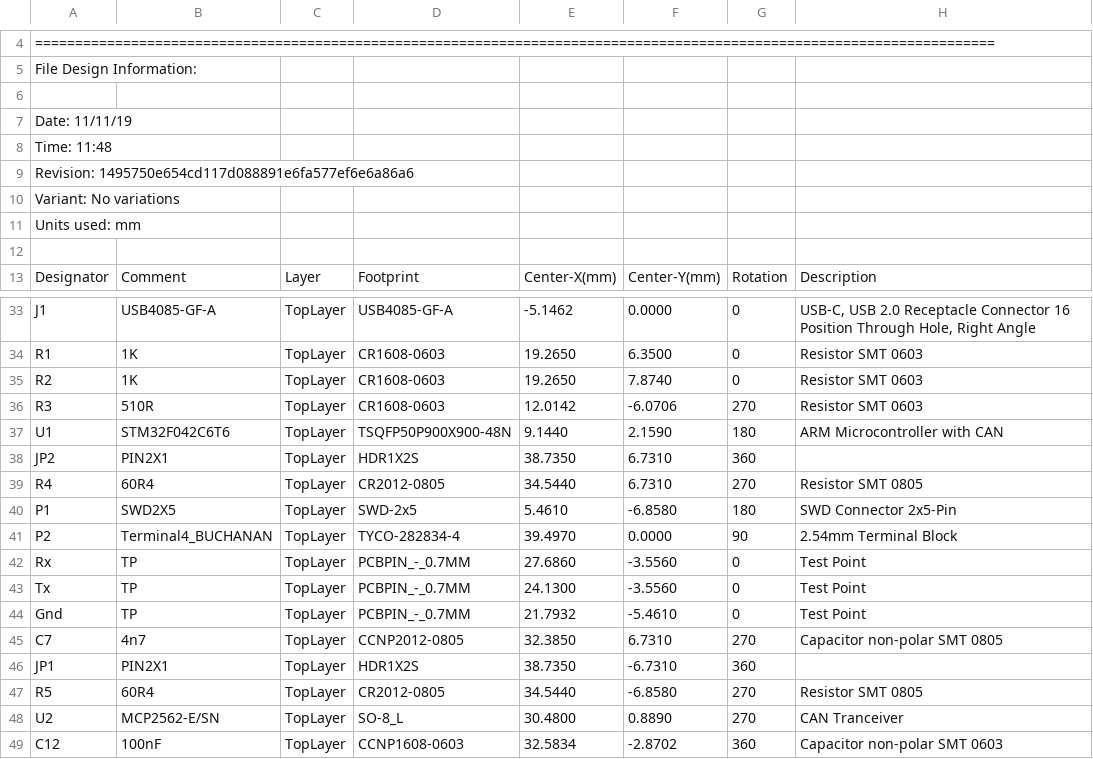
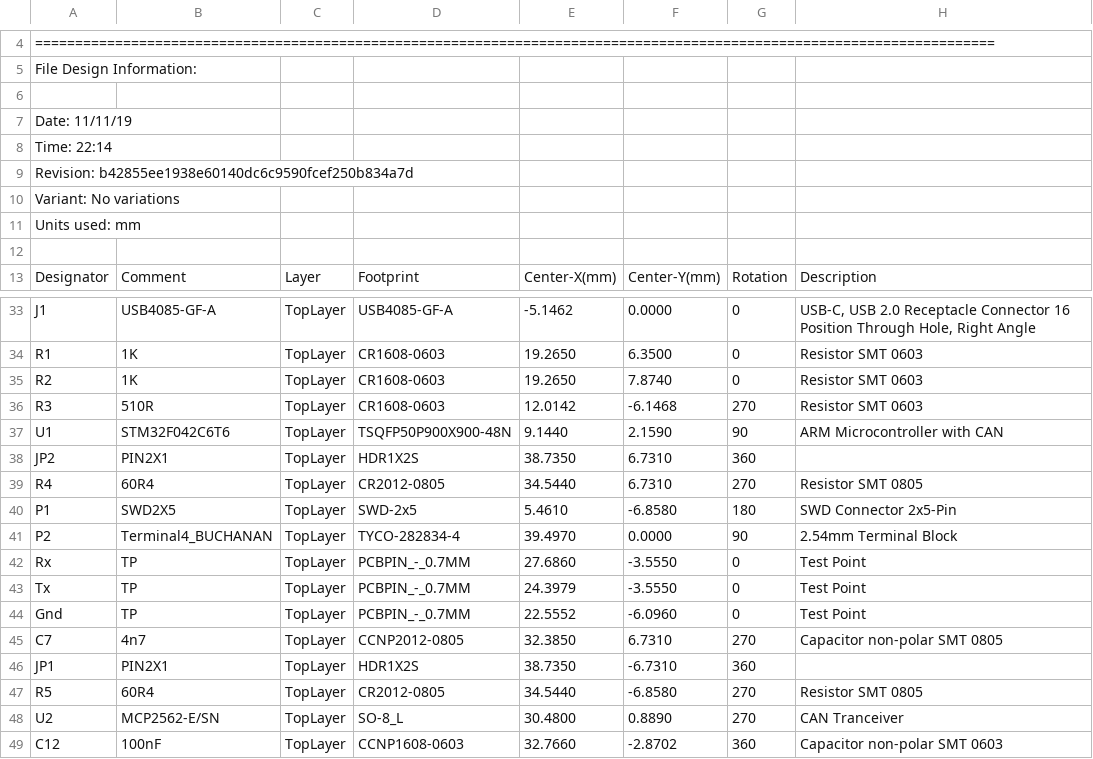
Before and after one commit to podonoghue/CANTact, a CSV file: Project Outputs for CANtact/Pick Place for CANtact.csv, drawn as a sheet; only a part is shown, gaps mark what is left out.

```diff
--- a/Project Outputs for CANtact/Pick Place for CANtact.csv
+++ b/Project Outputs for CANtact/Pick Place for CANtact.csv
@@ -7,4 +7,4 @@ File Design Information:
 Date:       11/11/19
-Time:       11:48
-Revision:   1495750e654cd117d088891e6fa577ef6e6a86a6
+Time:       22:14
+Revision:   b42855ee1938e60140dc6c9590fcef250b834a7d
 Variant:    No variations
@@ -35,4 +35,4 @@ Units used: mm
 "R2","1K","TopLayer","CR1608-0603","19.2650","7.8740","0","Resistor SMT 0603"
-"R3","510R","TopLayer","CR1608-0603","12.0142","-6.0706","270","Resistor SMT 0603"
-"U1","STM32F042C6T6","TopLayer","TSQFP50P900X900-48N","9.1440","2.1590","180","ARM Microcontroller with CAN"
+"R3","510R","TopLayer","CR1608-0603","12.0142","-6.1468","270","Resistor SMT 0603"
+"U1","STM32F042C6T6","TopLayer","TSQFP50P900X900-48N","9.1440","2.1590","90","ARM Microcontroller with CAN"
 "JP2","PIN2X1","TopLayer","HDR1X2S","38.7350","6.7310","360",""
@@ -41,5 +41,5 @@ Units used: mm
 "P2","Terminal4_BUCHANAN","TopLayer","TYCO-282834-4","39.4970","0.0000","90","2.54mm Terminal Block"
-"Rx","TP","TopLayer","PCBPIN_-_0.7MM","27.6860","-3.5560","0","Test Point"
-"Tx","TP","TopLayer","PCBPIN_-_0.7MM","24.1300","-3.5560","0","Test Point"
-"Gnd","TP","TopLayer","PCBPIN_-_0.7MM","21.7932","-5.4610","0","Test Point"
+"Rx","TP","TopLayer","PCBPIN_-_0.7MM","27.6860","-3.5550","0","Test Point"
+"Tx","TP","TopLayer","PCBPIN_-_0.7MM","24.3979","-3.5550","0","Test Point"
+"Gnd","TP","TopLayer","PCBPIN_-_0.7MM","22.5552","-6.0960","0","Test Point"
 "C7","4n7","TopLayer","CCNP2012-0805","32.3850","6.7310","270","Capacitor non-polar SMT 0805"
@@ -48,2 +48,2 @@ Units used: mm
 "U2","MCP2562-E/SN","TopLayer","SO-8_L","30.4800","0.8890","270","CAN Tranceiver"
-"C12","100nF","TopLayer","CCNP1608-0603","32.5834","-2.8702","360","Capacitor non-polar SMT 0603"
+"C12","100nF","TopLayer","CCNP1608-0603","32.7660","-2.8702","360","Capacitor non-polar SMT 0603"
```
Also changed, not shown: 17 other files.
